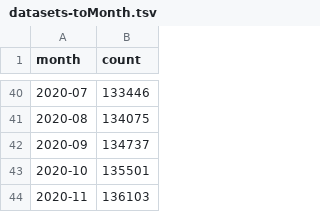
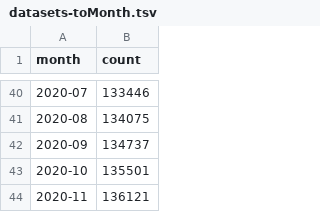
Before and after one commit to IQSS/iqss-metrics-dashboard, a TSV file: assets/data/datasets-toMonth.tsv, drawn as a sheet; only a part is shown, gaps mark what is left out.

```diff
--- a/assets/data/datasets-toMonth.tsv
+++ b/assets/data/datasets-toMonth.tsv
@@ -43,2 +43,2 @@ month	count
 2020-10	135501
-2020-11	136103
+2020-11	136121
```
Also changed, not shown: assets/data/cgaEventRegistration.tsv, assets/data/cgaLicenseRequest.tsv, 11 other files.
